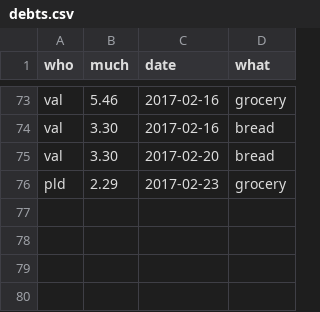
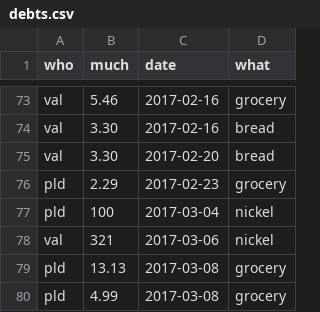
Before and after one commit to pldiiw/debts, a CSV file: debts.csv, drawn as a sheet; only a part is shown, gaps mark what is left out; the diff names each change by its address in the sheet, - before the commit and + after, or states it on an @@ line.

Commit message:
New spendings

```diff
--- a/debts.csv
+++ b/debts.csv
+row 77: pld | 100 | 2017-03-04 | nickel
+row 78: val | 321 | 2017-03-06 | nickel
+row 79: pld | 13.13 | 2017-03-08 | grocery
+row 80: pld | 4.99 | 2017-03-08 | grocery
```
